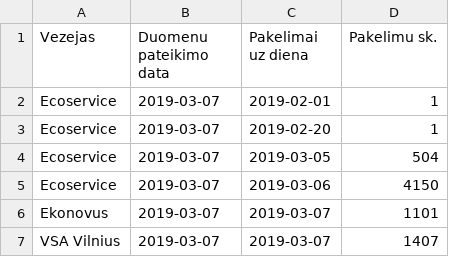
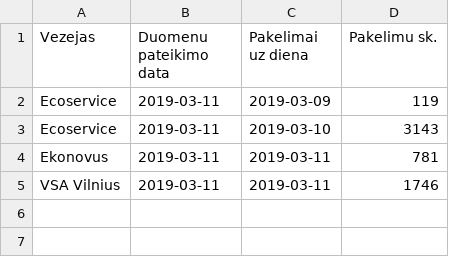
Before and after one commit to vilnius/atlieku-tvarkymas, a CSV file: Data/konteineriai ir ju aptarnavimas/Konteineriu pakelimo irasymo datos.csv, drawn as a sheet.

Commit message:
Update Konteineriu pakelimo irasymo datos.csv

```diff
--- a/Data/konteineriai ir ju aptarnavimas/Konteineriu pakelimo irasymo datos.csv
+++ b/Data/konteineriai ir ju aptarnavimas/Konteineriu pakelimo irasymo datos.csv
@@ -1,7 +1,5 @@
 Vezejas;Duomenu pateikimo data;Pakelimai uz diena;Pakelimu sk.
-Ecoservice;2019-03-07;2019-02-01;1
-Ecoservice;2019-03-07;2019-02-20;1
-Ecoservice;2019-03-07;2019-03-05;504
-Ecoservice;2019-03-07;2019-03-06;4150
-Ekonovus;2019-03-07;2019-03-07;1101
-VSA Vilnius;2019-03-07;2019-03-07;1407
+Ecoservice;2019-03-11;2019-03-09;119
+Ecoservice;2019-03-11;2019-03-10;3143
+Ekonovus;2019-03-11;2019-03-11;781
+VSA Vilnius;2019-03-11;2019-03-11;1746
```
